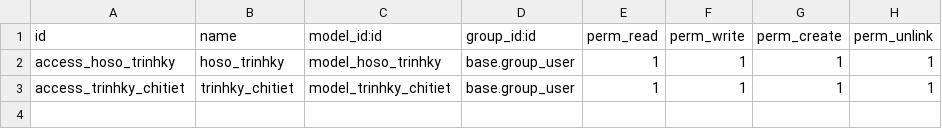
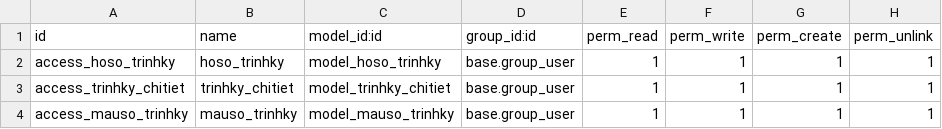
Before and after one commit to sondev01/tigo_project, a CSV file: ho_so_trinh_ky/security/ir.model.access.csv, drawn as a sheet; the diff names each change by its address in the sheet, - before the commit and + after, or states it on an @@ line.

```diff
--- a/ho_so_trinh_ky/security/ir.model.access.csv
+++ b/ho_so_trinh_ky/security/ir.model.access.csv
+row 4: access_mauso_trinhky | mauso_trinhky | model_mauso_trinhky | base.group_user | 1 | 1 | 1 | 1
```
Also changed, not shown: 7 other files.
